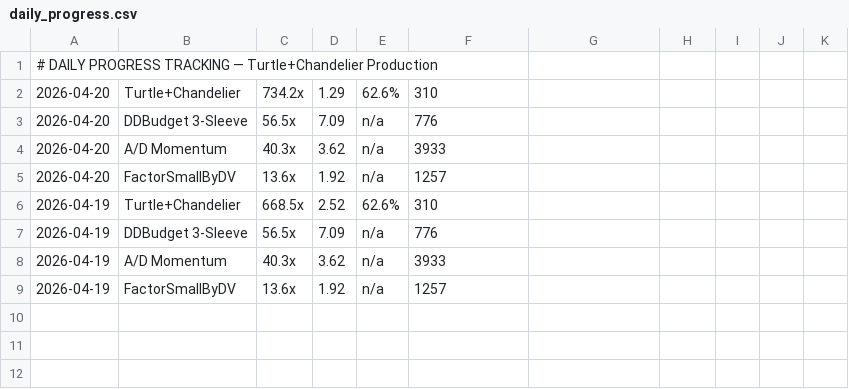
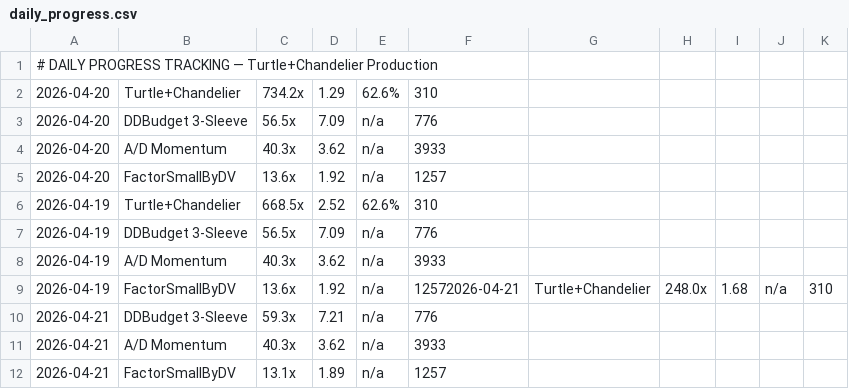
Before and after one commit to noahbclarkson/krypto, a CSV file: reports/daily_progress.csv, drawn as a sheet.

Commit message:
chore: daily progress tracking 2026-04-21

```diff
--- a/reports/daily_progress.csv
+++ b/reports/daily_progress.csv
@@ -8,2 +8,5 @@
 2026-04-19,A/D Momentum,40.3x,3.62,n/a,3933
-2026-04-19,FactorSmallByDV,13.6x,1.92,n/a,1257
+2026-04-19,FactorSmallByDV,13.6x,1.92,n/a,12572026-04-21,Turtle+Chandelier,248.0x,1.68,n/a,310
+2026-04-21,DDBudget 3-Sleeve,59.3x,7.21,n/a,776
+2026-04-21,A/D Momentum,40.3x,3.62,n/a,3933
+2026-04-21,FactorSmallByDV,13.1x,1.89,n/a,1257
```
Also changed, not shown: 1 other file.
